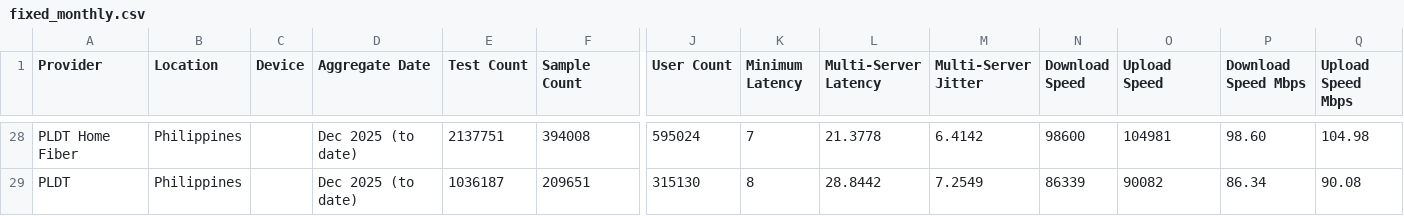
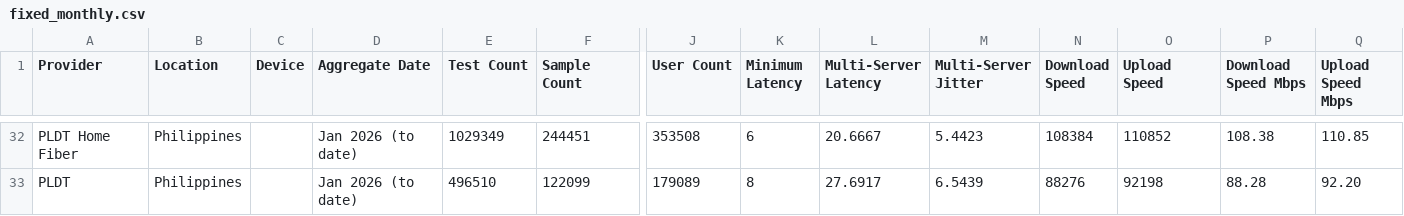
Before and after one commit to lmbplanas/Project-MNOS-Monitor, a CSV file: data/fixed_monthly.csv, drawn as a sheet; only a part is shown, gaps mark what is left out; addresses are those after the commit; the diff covers the shown part only; the diff names each change by its address in the sheet, - before the commit and + after, or states it on an @@ line.

```diff
--- a/data/fixed_monthly.csv
+++ b/data/fixed_monthly.csv
-D32:D33 (Aggregate Date): Dec 2025 (to date)
+D32:D33 (Aggregate Date): Jan 2026 (to date)
-E32 (Test Count): 2137751
+E32 (Test Count): 1029349
-F32 (Sample Count): 394008
+F32 (Sample Count): 244451
-J32 (User Count): 595024
+J32 (User Count): 353508
-K32 (Minimum Latency): 7
+K32 (Minimum Latency): 6
-L32 (Multi-Server Latency): 21.3778
+L32 (Multi-Server Latency): 20.6667
-M32 (Multi-Server Jitter): 6.4142
+M32 (Multi-Server Jitter): 5.4423
-N32 (Download Speed): 98600
+N32 (Download Speed): 108384
-O32 (Upload Speed): 104981
+O32 (Upload Speed): 110852
-P32 (Download Speed Mbps): 98.60
+P32 (Download Speed Mbps): 108.38
-Q32 (Upload Speed Mbps): 104.98
+Q32 (Upload Speed Mbps): 110.85
-E33 (Test Count): 1036187
+E33 (Test Count): 496510
-F33 (Sample Count): 209651
+F33 (Sample Count): 122099
-J33 (User Count): 315130
+J33 (User Count): 179089
-L33 (Multi-Server Latency): 28.8442
+L33 (Multi-Server Latency): 27.6917
-M33 (Multi-Server Jitter): 7.2549
+M33 (Multi-Server Jitter): 6.5439
-N33 (Download Speed): 86339
+N33 (Download Speed): 88276
-O33 (Upload Speed): 90082
+O33 (Upload Speed): 92198
-P33 (Download Speed Mbps): 86.34
+P33 (Download Speed Mbps): 88.28
-Q33 (Upload Speed Mbps): 90.08
+Q33 (Upload Speed Mbps): 92.20
```
Also changed, not shown: 4 added rows and 20 edited cells elsewhere in this file, data/fixed_daily.csv, data/mobile_daily.csv, 4 other files.
